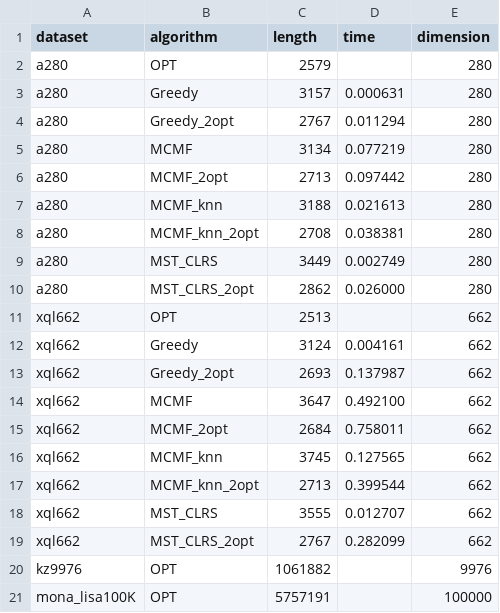
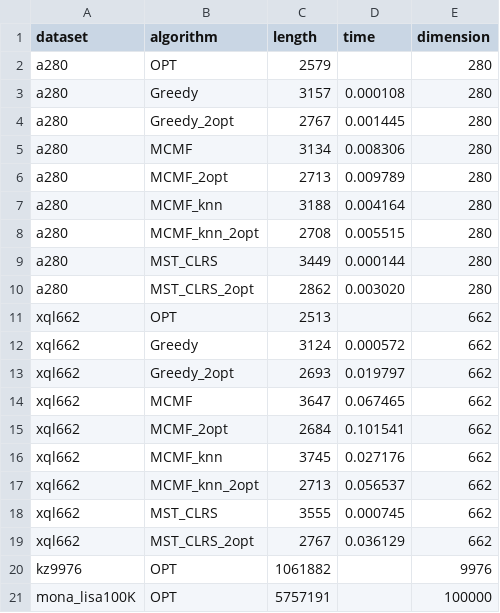
Before and after one commit to hoonably/traveling-salesman, a CSV file: summary/summary_table.csv, drawn as a sheet.

```diff
--- a/summary/summary_table.csv
+++ b/summary/summary_table.csv
@@ -2,19 +2,19 @@ dataset,algorithm,length,time,dimension
 a280,OPT,2579,,280
-a280,Greedy,3157,0.000631,280
-a280,Greedy_2opt,2767,0.011294,280
-a280,MCMF,3134,0.077219,280
-a280,MCMF_2opt,2713,0.097442,280
-a280,MCMF_knn,3188,0.021613,280
-a280,MCMF_knn_2opt,2708,0.038381,280
-a280,MST_CLRS,3449,0.002749,280
-a280,MST_CLRS_2opt,2862,0.026000,280
+a280,Greedy,3157,0.000108,280
+a280,Greedy_2opt,2767,0.001445,280
+a280,MCMF,3134,0.008306,280
+a280,MCMF_2opt,2713,0.009789,280
+a280,MCMF_knn,3188,0.004164,280
+a280,MCMF_knn_2opt,2708,0.005515,280
+a280,MST_CLRS,3449,0.000144,280
+a280,MST_CLRS_2opt,2862,0.003020,280
 xql662,OPT,2513,,662
-xql662,Greedy,3124,0.004161,662
-xql662,Greedy_2opt,2693,0.137987,662
-xql662,MCMF,3647,0.492100,662
-xql662,MCMF_2opt,2684,0.758011,662
-xql662,MCMF_knn,3745,0.127565,662
-xql662,MCMF_knn_2opt,2713,0.399544,662
-xql662,MST_CLRS,3555,0.012707,662
-xql662,MST_CLRS_2opt,2767,0.282099,662
+xql662,Greedy,3124,0.000572,662
+xql662,Greedy_2opt,2693,0.019797,662
+xql662,MCMF,3647,0.067465,662
+xql662,MCMF_2opt,2684,0.101541,662
+xql662,MCMF_knn,3745,0.027176,662
+xql662,MCMF_knn_2opt,2713,0.056537,662
+xql662,MST_CLRS,3555,0.000745,662
+xql662,MST_CLRS_2opt,2767,0.036129,662
 kz9976,OPT,1061882,,9976
```
Also changed, not shown: 33 other files.
